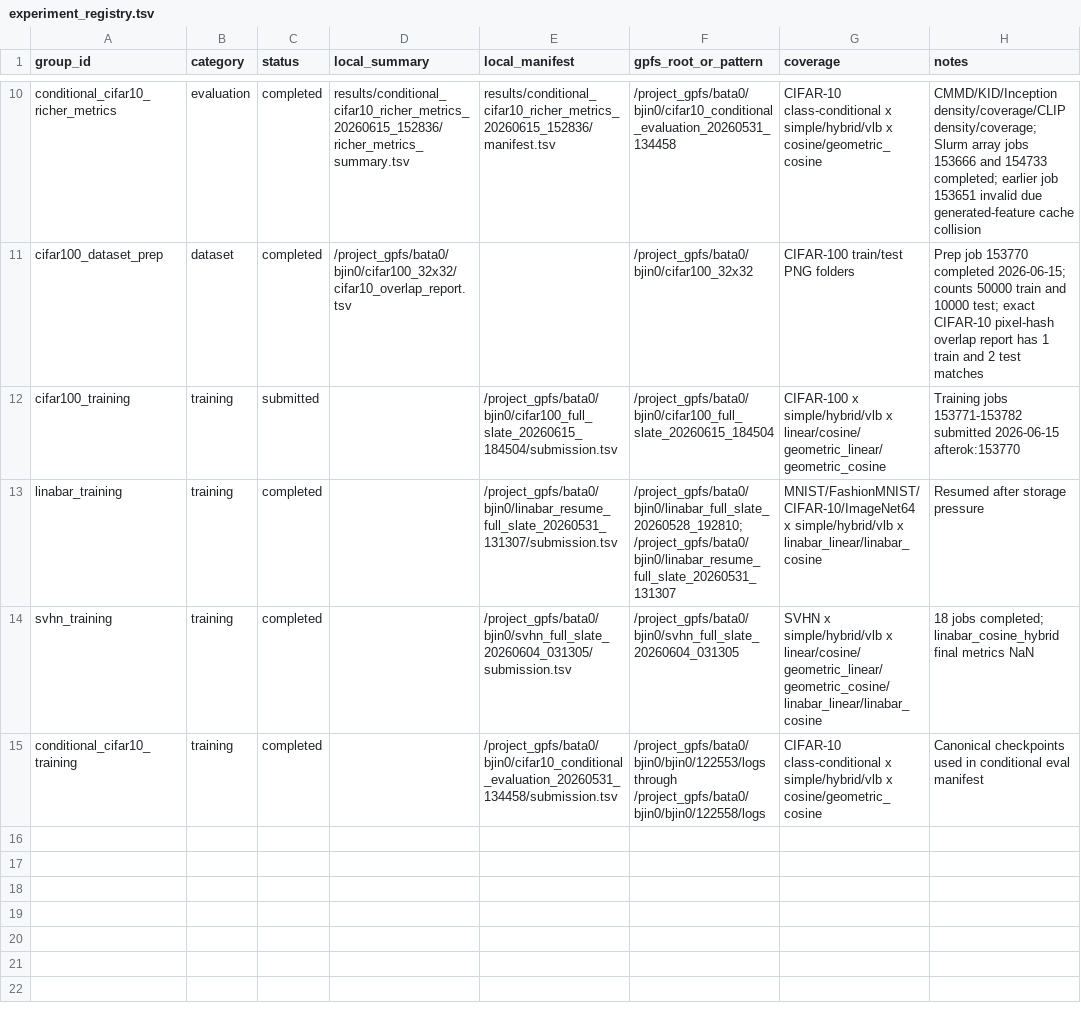
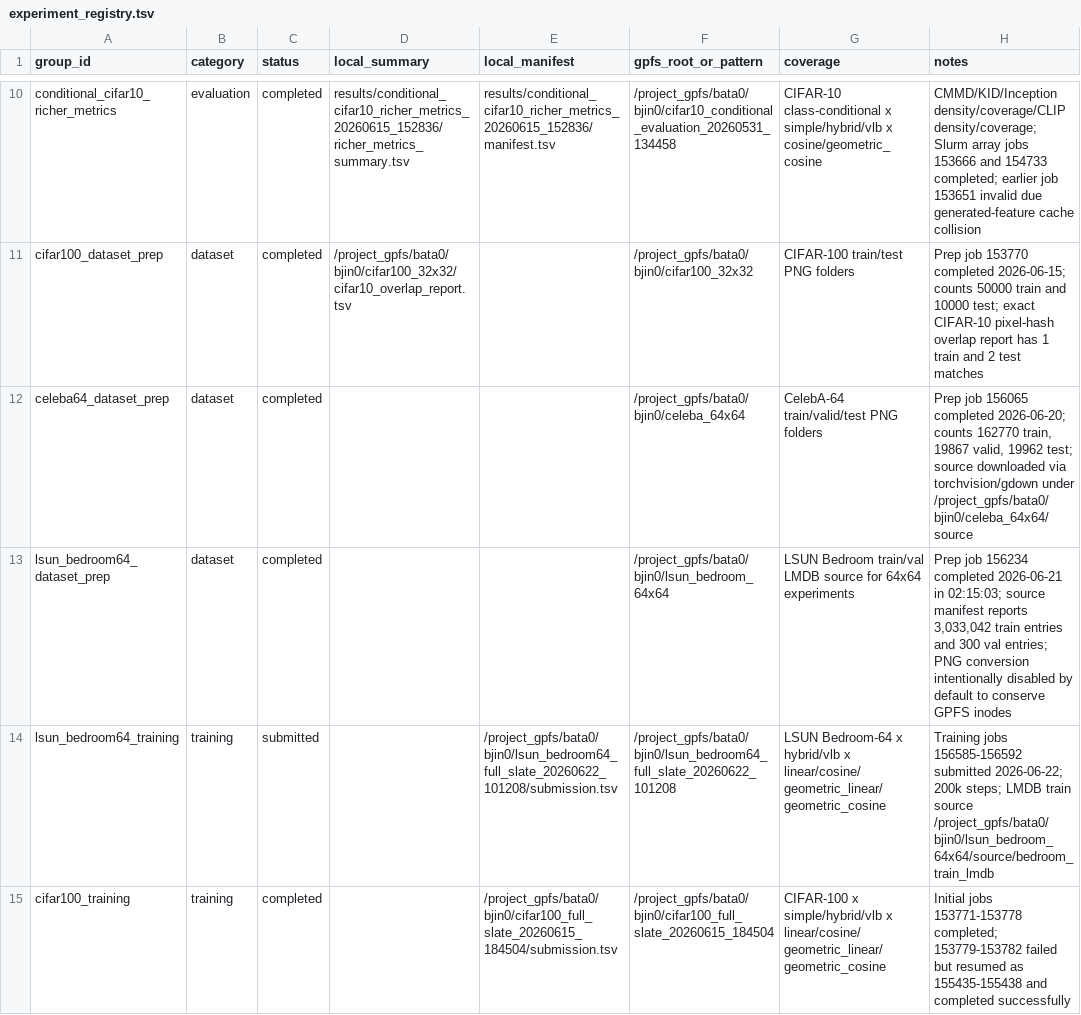
Before and after one commit to billyzjin/improved-diffusion, a TSV file: results/experiment_registry.tsv, drawn as a sheet; only a part is shown, gaps mark what is left out; the shorter side is filled out with more unchanged rows; the diff covers the shown part only.

Commit message:
Add LSUN Bedroom support and CIFAR-100 results

```diff
--- a/results/experiment_registry.tsv
+++ b/results/experiment_registry.tsv
@@ -11,2 +11,5 @@ conditional_cifar10_richer_metrics	evaluation	completed	results/conditional_cifa
 cifar100_dataset_prep	dataset	completed	/project_gpfs/bata0/bjin0/cifar100_32x32/cifar10_overlap_report.tsv		/project_gpfs/bata0/bjin0/cifar100_32x32	CIFAR-100 train/test PNG folders	Prep job 153770 completed 2026-06-15; counts 50000 train and 10000 test; exact CIFAR-10 pixel-hash overlap report has 1 train and 2 test matches
-cifar100_training	training	submitted		/project_gpfs/bata0/bjin0/cifar100_full_slate_20260615_184504/submission.tsv	/project_gpfs/bata0/bjin0/cifar100_full_slate_20260615_184504	CIFAR-100 x simple/hybrid/vlb x linear/cosine/geometric_linear/geometric_cosine	Training jobs 153771-153782 submitted 2026-06-15 afterok:153770
+celeba64_dataset_prep	dataset	completed			/project_gpfs/bata0/bjin0/celeba_64x64	CelebA-64 train/valid/test PNG folders	Prep job 156065 completed 2026-06-20; counts 162770 train, 19867 valid, 19962 test; source downloaded via torchvision/gdown under /project_gpfs/bata0/bjin0/celeba_64x64/source
+lsun_bedroom64_dataset_prep	dataset	completed			/project_gpfs/bata0/bjin0/lsun_bedroom_64x64	LSUN Bedroom train/val LMDB source for 64x64 experiments	Prep job 156234 completed 2026-06-21 in 02:15:03; source manifest reports 3,033,042 train entries and 300 val entries; PNG conversion intentionally disabled by default to conserve GPFS inodes
+lsun_bedroom64_training	training	submitted		/project_gpfs/bata0/bjin0/lsun_bedroom64_full_slate_20260622_101208/submission.tsv	/project_gpfs/bata0/bjin0/lsun_bedroom64_full_slate_20260622_101208	LSUN Bedroom-64 x hybrid/vlb x linear/cosine/geometric_linear/geometric_cosine	Training jobs 156585-156592 submitted 2026-06-22; 200k steps; LMDB train source /project_gpfs/bata0/bjin0/lsun_bedroom_64x64/source/bedroom_train_lmdb
+cifar100_training	training	completed		/project_gpfs/bata0/bjin0/cifar100_full_slate_20260615_184504/submission.tsv	/project_gpfs/bata0/bjin0/cifar100_full_slate_20260615_184504	CIFAR-100 x simple/hybrid/vlb x linear/cosine/geometric_linear/geometric_cosine	Initial jobs 153771-153778 completed; 153779-153782 failed but resumed as 155435-155438 and completed successfully
```
Also changed, not shown: 3 added rows elsewhere in this file, 15 other files.
